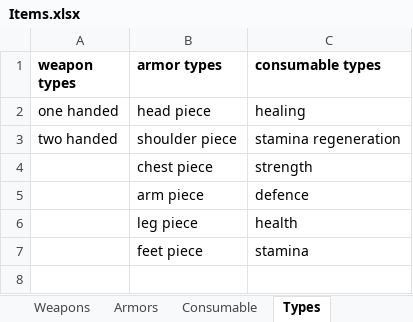
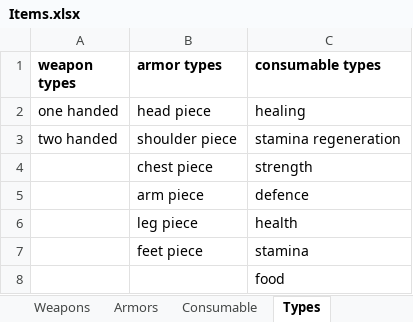
Before and after one commit to Worrador/TextBasedRPG, an Excel workbook: OpenWorld/Resources/Items.xlsx, sheet Types, drawn as a sheet; values as stored, in another font and other column widths than the file's, no borders; charts and pictures not drawn; the diff names each change by its address in the sheet, - before the commit and + after, or states it on an @@ line.

```diff
--- a/OpenWorld/Resources/Items.xlsx (sheet Types)
+++ b/OpenWorld/Resources/Items.xlsx (sheet Types)
+row 8:  |  | food
```
Also changed, not shown: sheet Consumable, charts or pictures.
